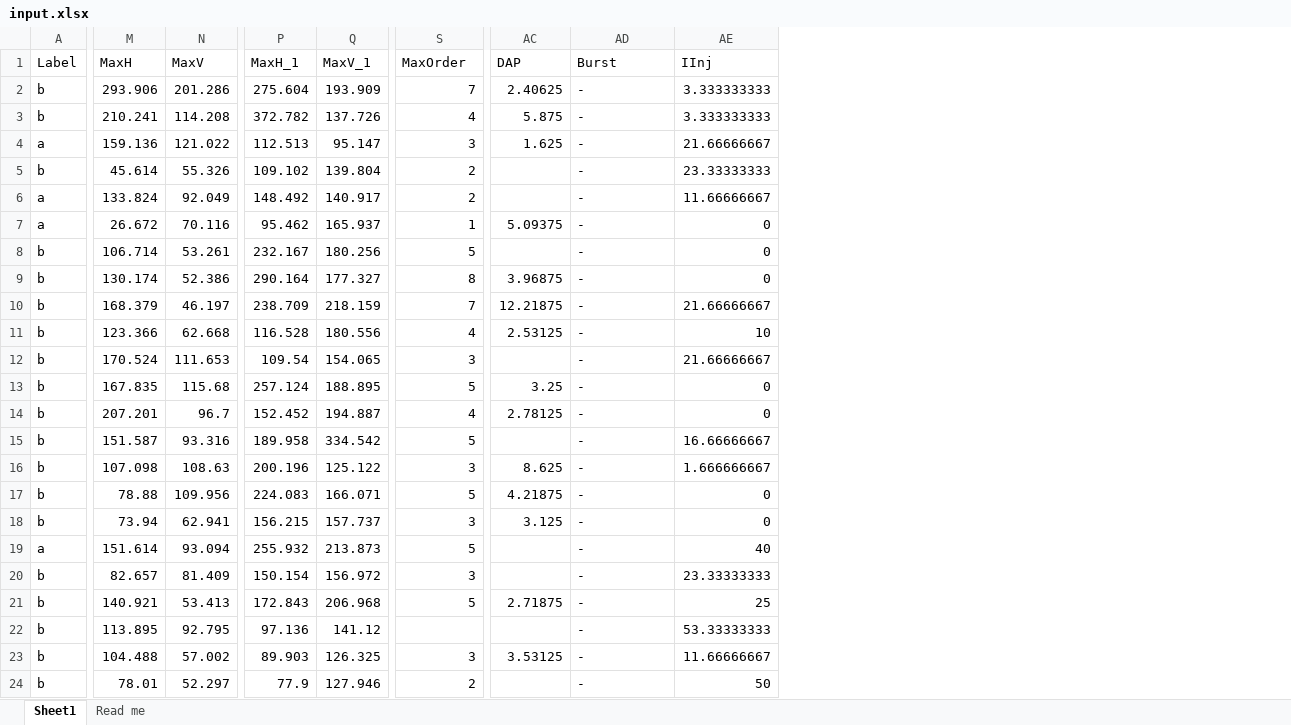
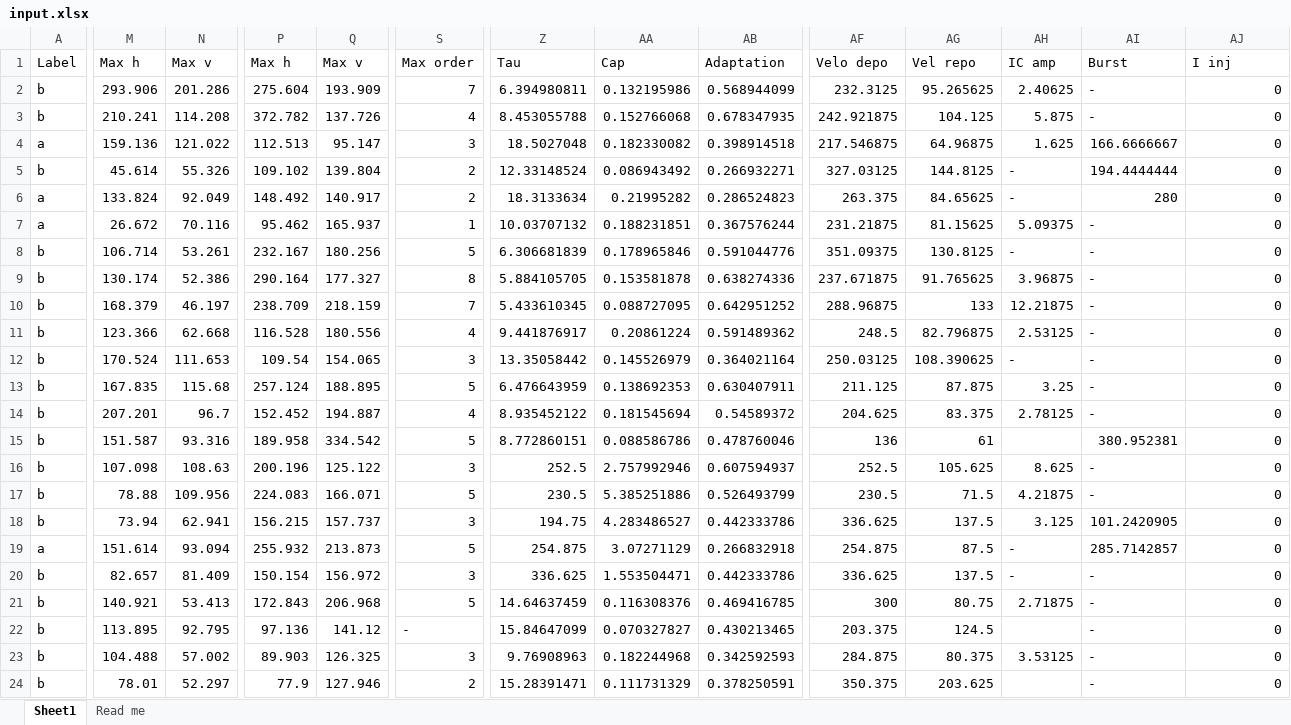
Before and after one commit to marioaacuna/gini, an Excel workbook: Data/in/input.xlsx, sheet Sheet1, drawn as a sheet; only a part is shown, gaps mark what is left out; values as stored, in another font and other column widths than the file's, no cell formats; addresses are those after the commit; the diff covers the shown part only; the diff names each change by its address in the sheet, - before the commit and + after, or states it on an @@ line.

Commit message:
ephys parameters updated

```diff
--- a/Data/in/input.xlsx (sheet Sheet1)
+++ b/Data/in/input.xlsx (sheet Sheet1)
+column Z (Tau), rows 2-24: 6.394980811 | 8.453055788 | 18.5027048 | 12.33148524 | 18.3133634 | 10.03707132 | 6.306681839 | 5.884105705 | 5.433610345 | 9.441876917 | 13.35058442 | 6.476643959 | 8.935452122 | 8.772860151 | 252.5 | 230.5 | 194.75 | 254.875 | 336.625 | 14.64637459 | 15.84647099 | 9.76908963 | 15.28391471
+column AA (Cap), rows 2-24: 0.132195986 | 0.152766068 | 0.182330082 | 0.086943492 | 0.21995282 | 0.188231851 | 0.178965846 | 0.153581878 | 0.088727095 | 0.20861224 | 0.145526979 | 0.138692353 | 0.181545694 | 0.088586786 | 2.757992946 | 5.385251886 | 4.283486527 | 3.07271129 | 1.553504471 | 0.116308376 | 0.070327827 | 0.182244968 | 0.111731329
+column AB (Adaptation), rows 2-24: 0.568944099 | 0.678347935 | 0.398914518 | 0.266932271 | 0.286524823 | 0.367576244 | 0.591044776 | 0.638274336 | 0.642951252 | 0.591489362 | 0.364021164 | 0.630407911 | 0.54589372 | 0.478760046 | 0.607594937 | 0.526493799 | 0.442333786 | 0.266832918 | 0.442333786 | 0.469416785 | 0.430213465 | 0.342592593 | 0.378250591
+column AF (Velo depo), rows 2-24: 232.3125 | 242.921875 | 217.546875 | 327.03125 | 263.375 | 231.21875 | 351.09375 | 237.671875 | 288.96875 | 248.5 | 250.03125 | 211.125 | 204.625 | 136 | 252.5 | 230.5 | 336.625 | 254.875 | 336.625 | 300 | 203.375 | 284.875 | 350.375
+column AG (Vel repo), rows 2-24: 95.265625 | 104.125 | 64.96875 | 144.8125 | 84.65625 | 81.15625 | 130.8125 | 91.765625 | 133 | 82.796875 | 108.390625 | 87.875 | 83.375 | 61 | 105.625 | 71.5 | 137.5 | 87.5 | 137.5 | 80.75 | 124.5 | 80.375 | 203.625
-M1: MaxH
+M1: Max h
-N1: MaxV
+N1: Max v
-P1: MaxH_1
+P1: Max h
-Q1: MaxV_1
+Q1: Max v
-S1: MaxOrder
+S1: Max order
-AH1: DAP
+AH1: IC amp
-AJ1: IInj
+AJ1: I inj
-AJ2:AJ3 (I inj): 3.333333333
+AJ2:AJ3 (I inj): 0
-AI4 (Burst): -
+AI4 (Burst): 166.6666667
-AJ4 (I inj): 21.66666667
+AJ4 (I inj): 0
-AH5:AH6 (IC amp): (empty)
+AH5:AH6 (IC amp): -
-AI5 (Burst): -
+AI5 (Burst): 194.4444444
-AJ5 (I inj): 23.33333333
+AJ5 (I inj): 0
-AI6 (Burst): -
+AI6 (Burst): 280
-AJ6 (I inj): 11.66666667
+AJ6 (I inj): 0
-AH8 (IC amp): (empty)
+AH8 (IC amp): -
-AJ10 (I inj): 21.66666667
+AJ10 (I inj): 0
-AJ11 (I inj): 10
+AJ11 (I inj): 0
-AH12 (IC amp): (empty)
+AH12 (IC amp): -
-AJ12 (I inj): 21.66666667
+AJ12 (I inj): 0
-AI15 (Burst): -
+AI15 (Burst): 380.952381
-AJ15 (I inj): 16.66666667
+AJ15 (I inj): 0
-AJ16 (I inj): 1.666666667
+AJ16 (I inj): 0
-AI18 (Burst): -
+AI18 (Burst): 101.2420905
-AH19:AH20 (IC amp): (empty)
+AH19:AH20 (IC amp): -
-AI19 (Burst): -
+AI19 (Burst): 285.7142857
-AJ19 (I inj): 40
+AJ19 (I inj): 0
-AJ20 (I inj): 23.33333333
+AJ20 (I inj): 0
-AJ21 (I inj): 25
+AJ21 (I inj): 0
-S22 (Max order): (empty)
+S22 (Max order): -
-AJ22 (I inj): 53.33333333
+AJ22 (I inj): 0
-AJ23 (I inj): 11.66666667
+AJ23 (I inj): 0
-AJ24 (I inj): 50
+AJ24 (I inj): 0
```
Also changed, not shown: 213 edited cells elsewhere in this sheet, cell formats, formulas that keep their value.
